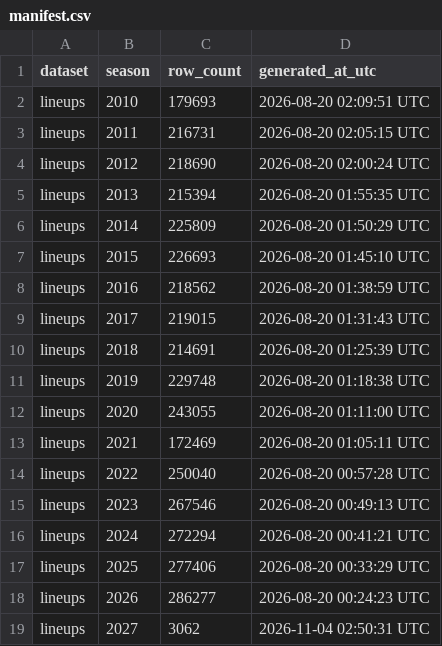
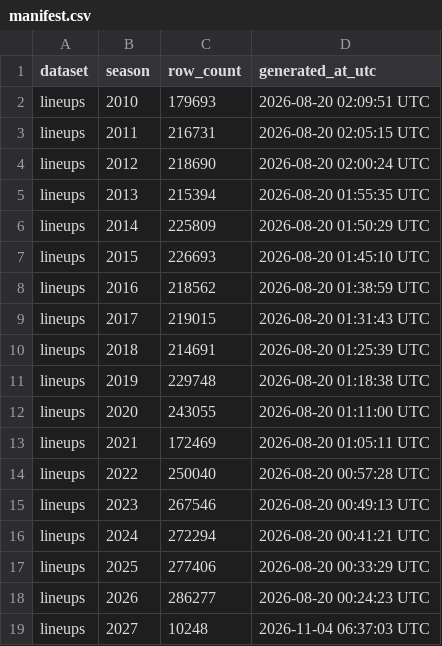
Before and after one commit to sportsdataverse/ncaa-wbb-hoops-data, a CSV file: wbb/lineups/manifest.csv, drawn as a sheet.

```diff
--- a/wbb/lineups/manifest.csv
+++ b/wbb/lineups/manifest.csv
@@ -18,2 +18,2 @@ lineups,2025,277406,2026-08-20 00:33:29 UTC
 lineups,2026,286277,2026-08-20 00:24:23 UTC
-lineups,2027,3062,2026-11-04 02:50:31 UTC
+lineups,2027,10248,2026-11-04 06:37:03 UTC
```
Also changed, not shown: wbb/matchup_stints/manifest.csv, wbb/pbp/manifest.csv, 20 other files.
